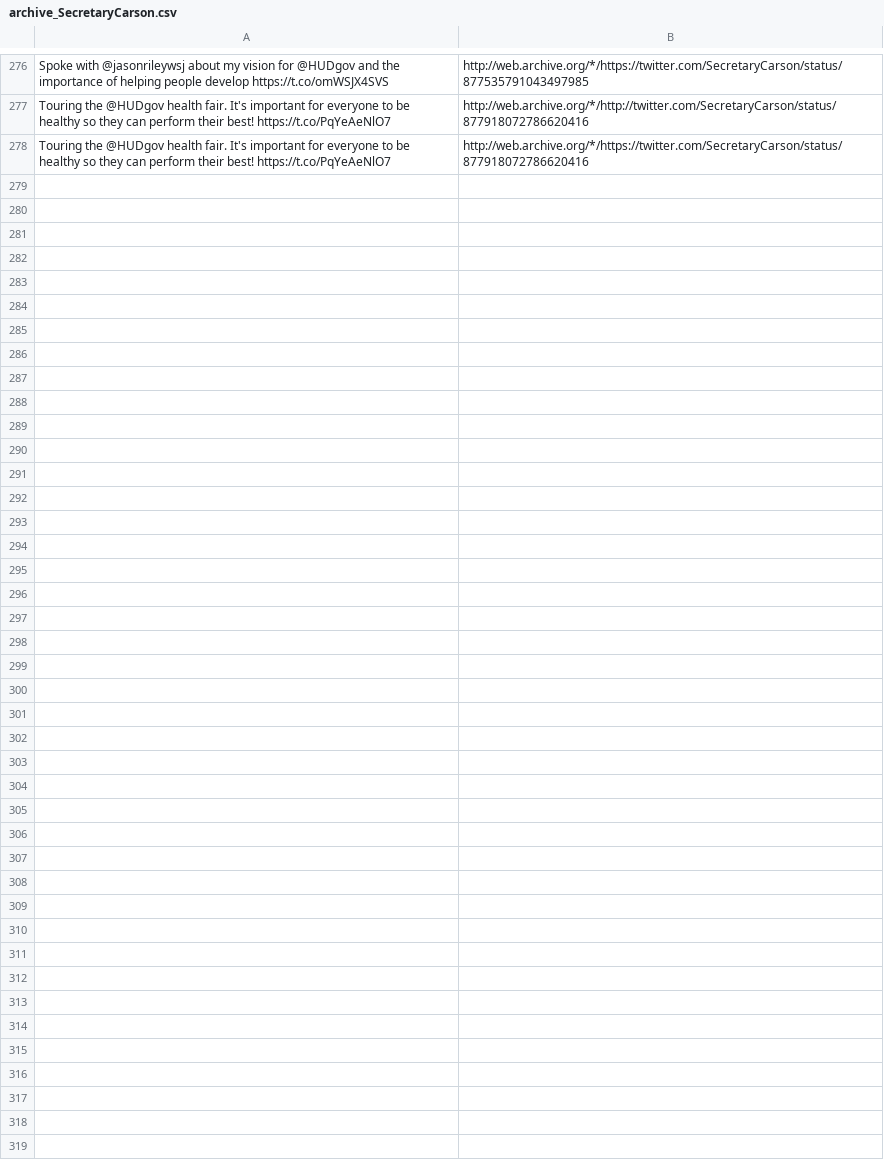
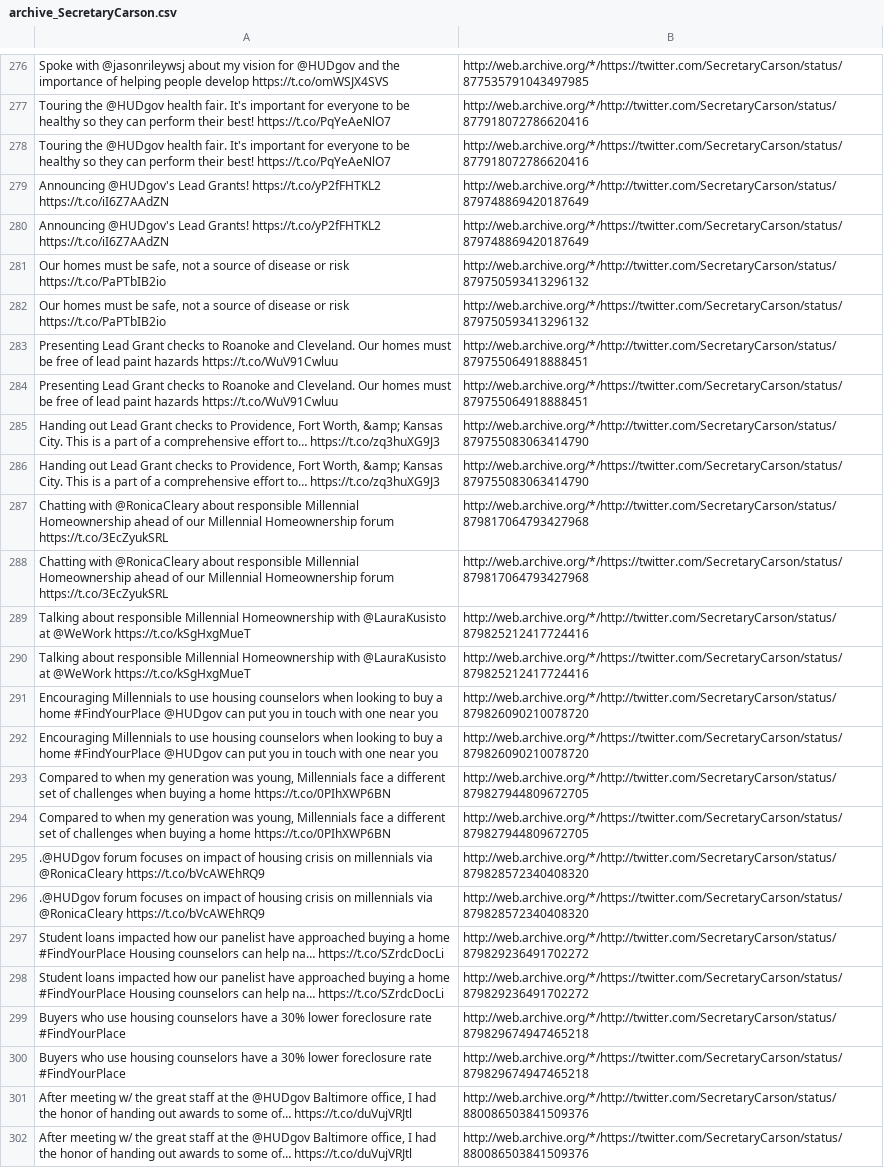
Before and after one commit to patrick-brian-mooney/archive-junta, a CSV file: data/archive_SecretaryCarson.csv, drawn as a sheet; only a part is shown, gaps mark what is left out; the diff names each change by its address in the sheet, - before the commit and + after, or states it on an @@ line.

```diff
--- a/data/archive_SecretaryCarson.csv
+++ b/data/archive_SecretaryCarson.csv
+row 279: Announcing @HUDgov's Lead Grants! https://t.co/yP2fFHTKL2 https://t.co/iI6Z7AAdZN | http://web.archive.org/*/http://twitter.com/SecretaryCarson/status/879748869420187649
+row 280: Announcing @HUDgov's Lead Grants! https://t.co/yP2fFHTKL2 https://t.co/iI6Z7AAdZN | http://web.archive.org/*/https://twitter.com/SecretaryCarson/status/879748869420187649
+row 281: Our homes must be safe, not a source of disease or risk https://t.co/PaPTbIB2io | http://web.archive.org/*/http://twitter.com/SecretaryCarson/status/879750593413296132
+row 282: Our homes must be safe, not a source of disease or risk https://t.co/PaPTbIB2io | http://web.archive.org/*/https://twitter.com/SecretaryCarson/status/879750593413296132
+row 283: Presenting Lead Grant checks to Roanoke and Cleveland. Our homes must be free of lead paint hazards https://t.co/WuV91Cwluu | http://web.archive.org/*/http://twitter.com/SecretaryCarson/status/879755064918888451
+row 284: Presenting Lead Grant checks to Roanoke and Cleveland. Our homes must be free of lead paint hazards https://t.co/WuV91Cwluu | http://web.archive.org/*/https://twitter.com/SecretaryCarson/status/879755064918888451
+row 285: Handing out Lead Grant checks to Providence, Fort Worth, &amp; Kansas City. This is a part of a comprehensive effort to… https://t.co/zq3huXG9J3 | http://web.archive.org/*/http://twitter.com/SecretaryCarson/status/879755083063414790
+row 286: Handing out Lead Grant checks to Providence, Fort Worth, &amp; Kansas City. This is a part of a comprehensive effort to… https://t.co/zq3huXG9J3 | http://web.archive.org/*/https://twitter.com/SecretaryCarson/status/879755083063414790
+row 287: Chatting with @RonicaCleary about responsible Millennial Homeownership ahead of our Millennial Homeownership forum https://t.co/3EcZyukSRL | http://web.archive.org/*/http://twitter.com/SecretaryCarson/status/879817064793427968
+row 288: Chatting with @RonicaCleary about responsible Millennial Homeownership ahead of our Millennial Homeownership forum https://t.co/3EcZyukSRL | http://web.archive.org/*/https://twitter.com/SecretaryCarson/status/879817064793427968
+row 289: Talking about responsible Millennial Homeownership with @LauraKusisto at @WeWork https://t.co/kSgHxgMueT | http://web.archive.org/*/http://twitter.com/SecretaryCarson/status/879825212417724416
+row 290: Talking about responsible Millennial Homeownership with @LauraKusisto at @WeWork https://t.co/kSgHxgMueT | http://web.archive.org/*/https://twitter.com/SecretaryCarson/status/879825212417724416
+row 291: Encouraging Millennials to use housing counselors when looking to buy a home #FindYourPlace @HUDgov can put you in touch with one near you | http://web.archive.org/*/http://twitter.com/SecretaryCarson/status/879826090210078720
+row 292: Encouraging Millennials to use housing counselors when looking to buy a home #FindYourPlace @HUDgov can put you in touch with one near you | http://web.archive.org/*/https://twitter.com/SecretaryCarson/status/879826090210078720
+row 293: Compared to when my generation was young, Millennials face a different set of challenges when buying a home https://t.co/0PIhXWP6BN | http://web.archive.org/*/http://twitter.com/SecretaryCarson/status/879827944809672705
+row 294: Compared to when my generation was young, Millennials face a different set of challenges when buying a home https://t.co/0PIhXWP6BN | http://web.archive.org/*/https://twitter.com/SecretaryCarson/status/879827944809672705
+row 295: .@HUDgov forum focuses on impact of housing crisis on millennials via @RonicaCleary https://t.co/bVcAWEhRQ9 | http://web.archive.org/*/http://twitter.com/SecretaryCarson/status/879828572340408320
+row 296: .@HUDgov forum focuses on impact of housing crisis on millennials via @RonicaCleary https://t.co/bVcAWEhRQ9 | http://web.archive.org/*/https://twitter.com/SecretaryCarson/status/879828572340408320
+row 297: Student loans impacted how our panelist have approached buying a home #FindYourPlace Housing counselors can help na… https://t.co/SZrdcDocLi | http://web.archive.org/*/http://twitter.com/SecretaryCarson/status/879829236491702272
+row 298: Student loans impacted how our panelist have approached buying a home #FindYourPlace Housing counselors can help na… https://t.co/SZrdcDocLi | http://web.archive.org/*/https://twitter.com/SecretaryCarson/status/879829236491702272
+row 299: Buyers who use housing counselors have a 30% lower foreclosure rate #FindYourPlace | http://web.archive.org/*/http://twitter.com/SecretaryCarson/status/879829674947465218
+row 300: Buyers who use housing counselors have a 30% lower foreclosure rate #FindYourPlace | http://web.archive.org/*/https://twitter.com/SecretaryCarson/status/879829674947465218
+row 301: After meeting w/ the great staff at the @HUDgov Baltimore office, I had the honor of handing out awards to some of… https://t.co/duVujVRJtl | http://web.archive.org/*/http://twitter.com/SecretaryCarson/status/880086503841509376
+row 302: After meeting w/ the great staff at the @HUDgov Baltimore office, I had the honor of handing out awards to some of… https://t.co/duVujVRJtl | http://web.archive.org/*/https://twitter.com/SecretaryCarson/status/880086503841509376
```
Also changed, not shown: data/archive_EPAScottPruitt.csv, data/archive_PRyan.csv, 23 other files.
